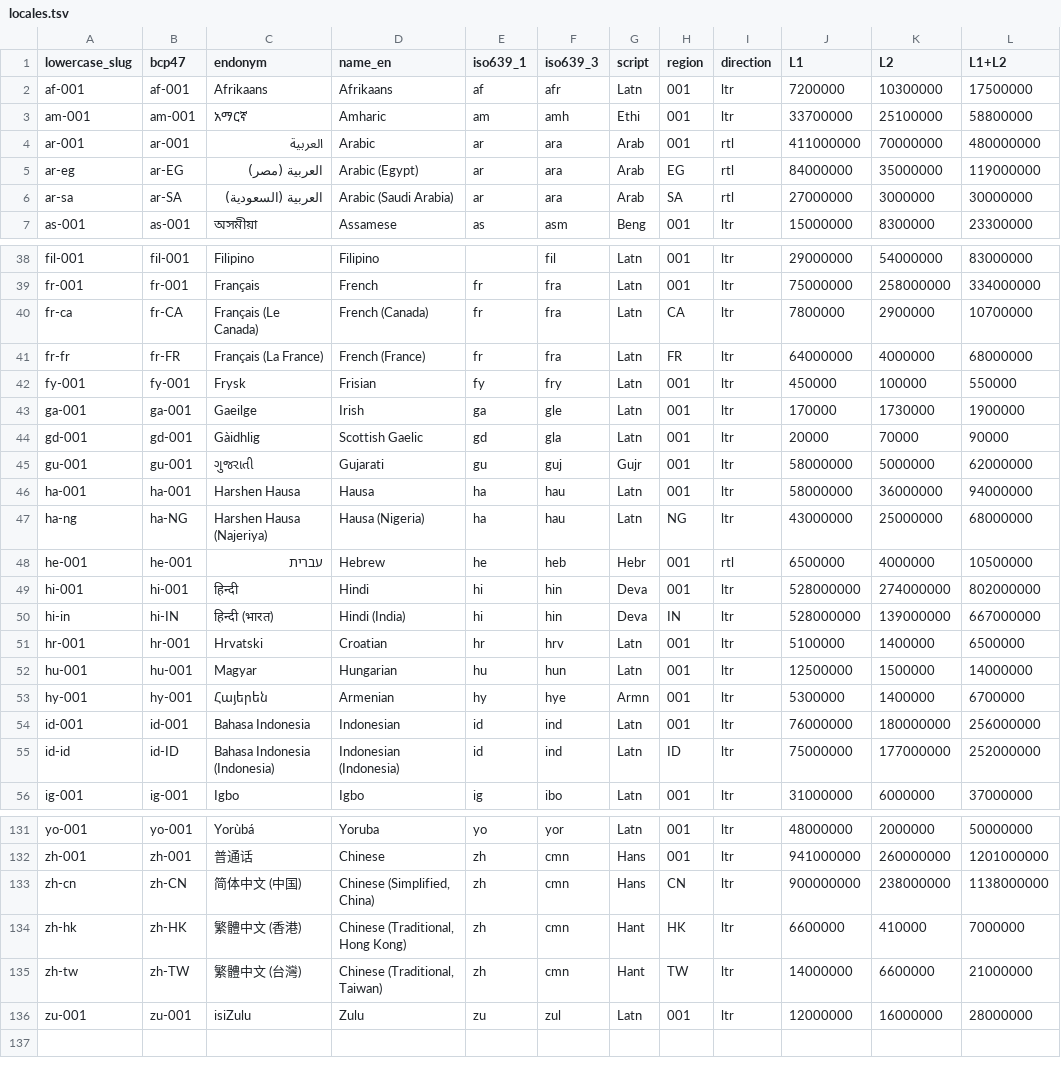
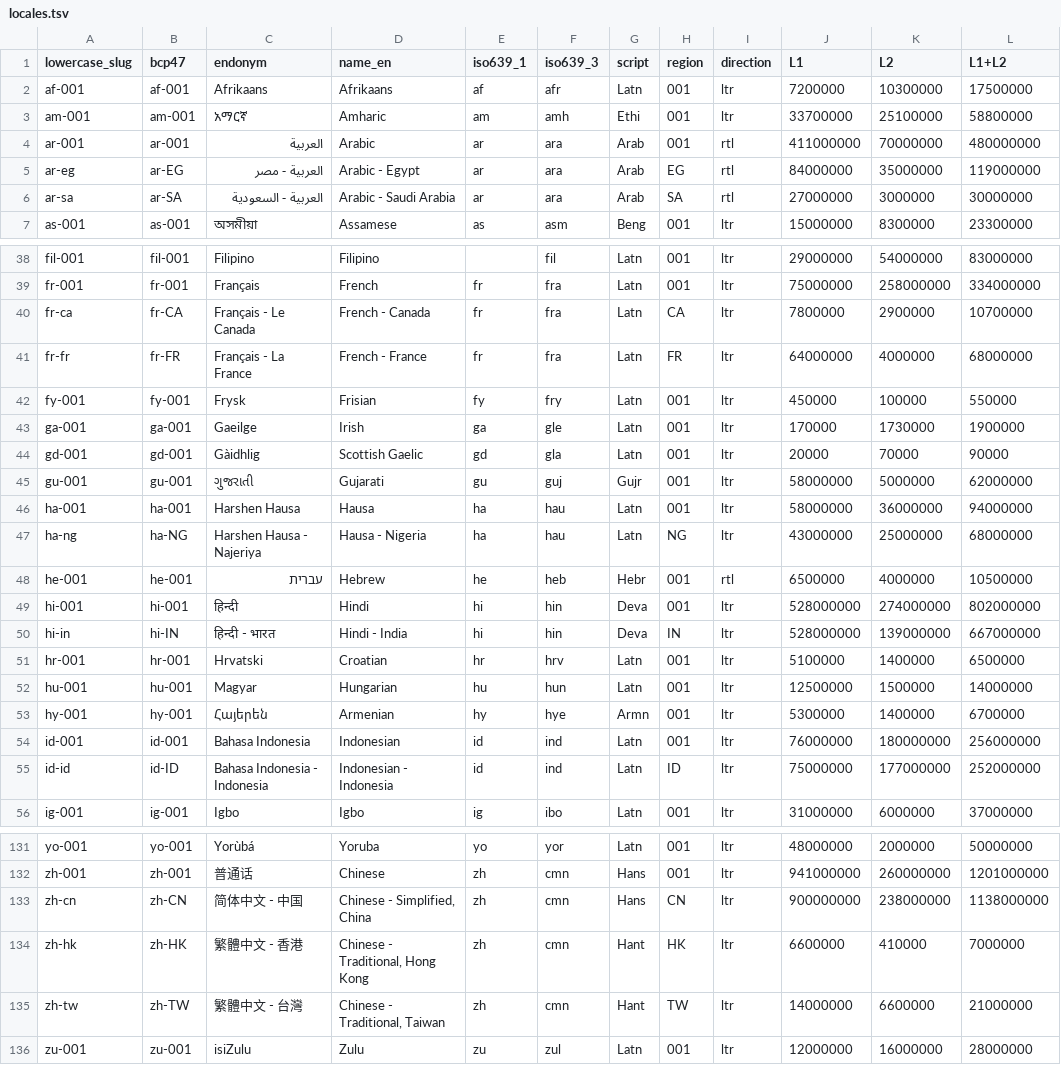
Before and after one commit to SixArm/locales, a TSV file: locales.tsv, drawn as a sheet; only a part is shown, gaps mark what is left out; the diff covers the shown part only.

```diff
--- a/locales.tsv
+++ b/locales.tsv
@@ -4,4 +4,4 @@ am-001	am-001	አማርኛ	Amharic	am	amh	Ethi	001	ltr	33700000	25100000	5880000
 ar-001	ar-001	العربية	Arabic	ar	ara	Arab	001	rtl	411000000	70000000	480000000
-ar-eg	ar-EG	العربية (مصر)	Arabic (Egypt)	ar	ara	Arab	EG	rtl	84000000	35000000	119000000
-ar-sa	ar-SA	العربية (السعودية)	Arabic (Saudi Arabia)	ar	ara	Arab	SA	rtl	27000000	3000000	30000000
+ar-eg	ar-EG	العربية - مصر	Arabic - Egypt	ar	ara	Arab	EG	rtl	84000000	35000000	119000000
+ar-sa	ar-SA	العربية - السعودية	Arabic - Saudi Arabia	ar	ara	Arab	SA	rtl	27000000	3000000	30000000
 as-001	as-001	অসমীয়া	Assamese	as	asm	Beng	001	ltr	15000000	8300000	23300000
@@ -39,4 +39,4 @@ fil-001	fil-001	Filipino	Filipino		fil	Latn	001	ltr	29000000	54000000	83000000
 fr-001	fr-001	Français	French	fr	fra	Latn	001	ltr	75000000	258000000	334000000
-fr-ca	fr-CA	Français (Le Canada)	French (Canada)	fr	fra	Latn	CA	ltr	7800000	2900000	10700000
-fr-fr	fr-FR	Français (La France)	French (France)	fr	fra	Latn	FR	ltr	64000000	4000000	68000000
+fr-ca	fr-CA	Français - Le Canada	French - Canada	fr	fra	Latn	CA	ltr	7800000	2900000	10700000
+fr-fr	fr-FR	Français - La France	French - France	fr	fra	Latn	FR	ltr	64000000	4000000	68000000
 fy-001	fy-001	Frysk	Frisian	fy	fry	Latn	001	ltr	450000	100000	550000
@@ -46,6 +46,6 @@ gu-001	gu-001	ગુજરાતી	Gujarati	gu	guj	Gujr	001	ltr	58000000	500000
 ha-001	ha-001	Harshen Hausa	Hausa	ha	hau	Latn	001	ltr	58000000	36000000	94000000
-ha-ng	ha-NG	Harshen Hausa (Najeriya)	Hausa (Nigeria)	ha	hau	Latn	NG	ltr	43000000	25000000	68000000
+ha-ng	ha-NG	Harshen Hausa - Najeriya	Hausa - Nigeria	ha	hau	Latn	NG	ltr	43000000	25000000	68000000
 he-001	he-001	עברית	Hebrew	he	heb	Hebr	001	rtl	6500000	4000000	10500000
 hi-001	hi-001	हिन्दी	Hindi	hi	hin	Deva	001	ltr	528000000	274000000	802000000
-hi-in	hi-IN	हिन्दी (भारत)	Hindi (India)	hi	hin	Deva	IN	ltr	528000000	139000000	667000000
+hi-in	hi-IN	हिन्दी - भारत	Hindi - India	hi	hin	Deva	IN	ltr	528000000	139000000	667000000
 hr-001	hr-001	Hrvatski	Croatian	hr	hrv	Latn	001	ltr	5100000	1400000	6500000
@@ -54,3 +54,3 @@ hy-001	hy-001	Հայերեն	Armenian	hy	hye	Armn	001	ltr	5300000	1400000	670000
 id-001	id-001	Bahasa Indonesia	Indonesian	id	ind	Latn	001	ltr	76000000	180000000	256000000
-id-id	id-ID	Bahasa Indonesia (Indonesia)	Indonesian (Indonesia)	id	ind	Latn	ID	ltr	75000000	177000000	252000000
+id-id	id-ID	Bahasa Indonesia - Indonesia	Indonesian - Indonesia	id	ind	Latn	ID	ltr	75000000	177000000	252000000
 ig-001	ig-001	Igbo	Igbo	ig	ibo	Latn	001	ltr	31000000	6000000	37000000
@@ -132,5 +132,5 @@ yo-001	yo-001	Yorùbá	Yoruba	yo	yor	Latn	001	ltr	48000000	2000000	50000000
 zh-001	zh-001	普通话	Chinese	zh	cmn	Hans	001	ltr	941000000	260000000	1201000000
-zh-cn	zh-CN	简体中文 (中国)	Chinese (Simplified, China)	zh	cmn	Hans	CN	ltr	900000000	238000000	1138000000
-zh-hk	zh-HK	繁體中文 (香港)	Chinese (Traditional, Hong Kong)	zh	cmn	Hant	HK	ltr	6600000	410000	7000000
-zh-tw	zh-TW	繁體中文 (台灣)	Chinese (Traditional, Taiwan)	zh	cmn	Hant	TW	ltr	14000000	6600000	21000000
+zh-cn	zh-CN	简体中文 - 中国	Chinese - Simplified, China	zh	cmn	Hans	CN	ltr	900000000	238000000	1138000000
+zh-hk	zh-HK	繁體中文 - 香港	Chinese - Traditional, Hong Kong	zh	cmn	Hant	HK	ltr	6600000	410000	7000000
+zh-tw	zh-TW	繁體中文 - 台灣	Chinese - Traditional, Taiwan	zh	cmn	Hant	TW	ltr	14000000	6600000	21000000
 zu-001	zu-001	isiZulu	Zulu	zu	zul	Latn	001	ltr	12000000	16000000	28000000
```
Also changed, not shown: 36 edited cells elsewhere in this file.
